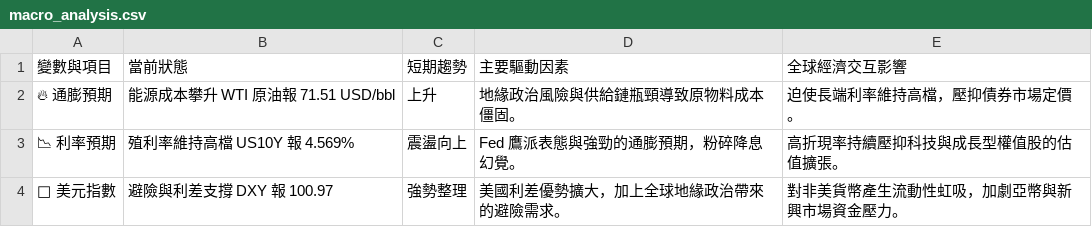
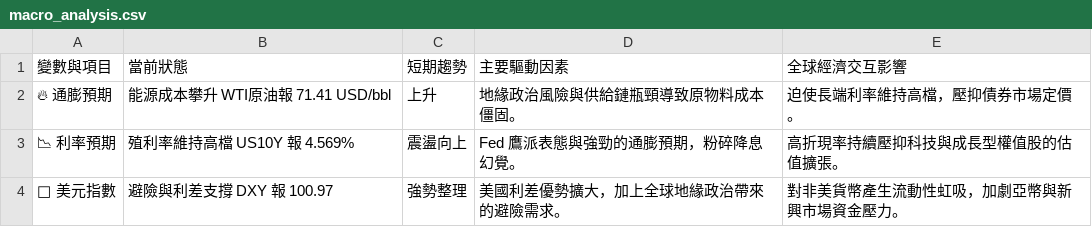
Before and after one commit to soga52-rgb/macro-dashboard, a CSV file: macro_analysis.csv, drawn as a sheet.

```diff
--- a/macro_analysis.csv
+++ b/macro_analysis.csv
@@ -1,3 +1,3 @@
 變數與項目,當前狀態,短期趨勢,主要驅動因素,全球經濟交互影響
-🔥 通膨預期,能源成本攀升 WTI 原油報 71.51 USD/bbl,上升,地緣政治風險與供給鏈瓶頸導致原物料成本僵固。,迫使長端利率維持高檔，壓抑債券市場定價。
+🔥 通膨預期,能源成本攀升 WTI原油報 71.41 USD/bbl,上升,地緣政治風險與供給鏈瓶頸導致原物料成本僵固。,迫使長端利率維持高檔，壓抑債券市場定價。
 📉 利率預期,殖利率維持高檔 US10Y 報 4.569%,震盪向上,Fed 鷹派表態與強勁的通膨預期，粉碎降息幻覺。,高折現率持續壓抑科技與成長型權值股的估值擴張。
```
Also changed, not shown: 3 other files.
